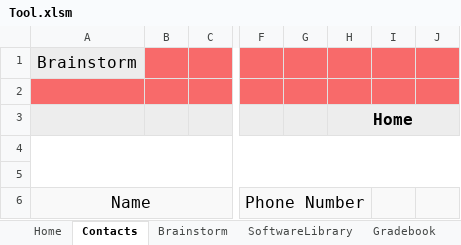
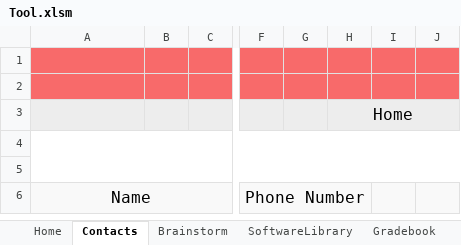
Before and after one commit to ayushbh2020/MSCI, an Excel workbook: Tool.xlsm, sheet Contacts, drawn as a sheet; only a part is shown, gaps mark what is left out; values as stored, in another font and other column widths than the file's, no borders; charts and pictures not drawn; 1 other sheet too large or unreadable and not compared; the diff names each change by its address in the sheet, - before the commit and + after, or states it on an @@ line.

```diff
--- a/Tool.xlsm (sheet Contacts)
+++ b/Tool.xlsm (sheet Contacts)
-A1: Brainstorm
+A1: (empty)
-A1 fill: #EDEDED
+A1 fill: #F86A6A
-H3 bold: on
+H3 bold: off
```
Also changed, not shown: charts or pictures, 1 other file.
